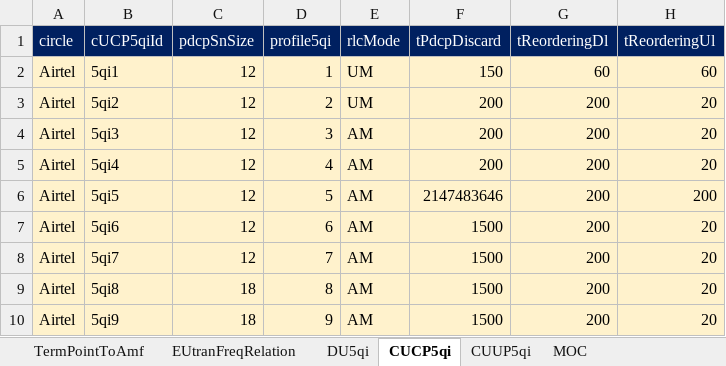
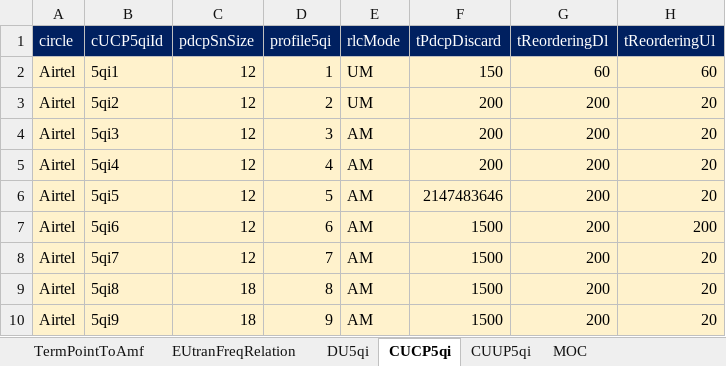
Before and after one commit to manxvv/code, an Excel workbook: app/gpl_audit/GPL.xlsx, sheet CUCP5qi, drawn as a sheet; values as stored, in another font and other column widths than the file's, no borders; the diff names each change by its address in the sheet, - before the commit and + after, or states it on an @@ line.

```diff
--- a/app/gpl_audit/GPL.xlsx (sheet CUCP5qi)
+++ b/app/gpl_audit/GPL.xlsx (sheet CUCP5qi)
-H6 (tReorderingUl): 200
+H6 (tReorderingUl): 20
-H7 (tReorderingUl): 20
+H7 (tReorderingUl): 200
```
Also changed, not shown: sheet MOC, sheet EUtranFreqRelation, sheet TermPointToAmf, sheet DU5qi, app/nsa_sa/DB.xlsx, 37 other files.
